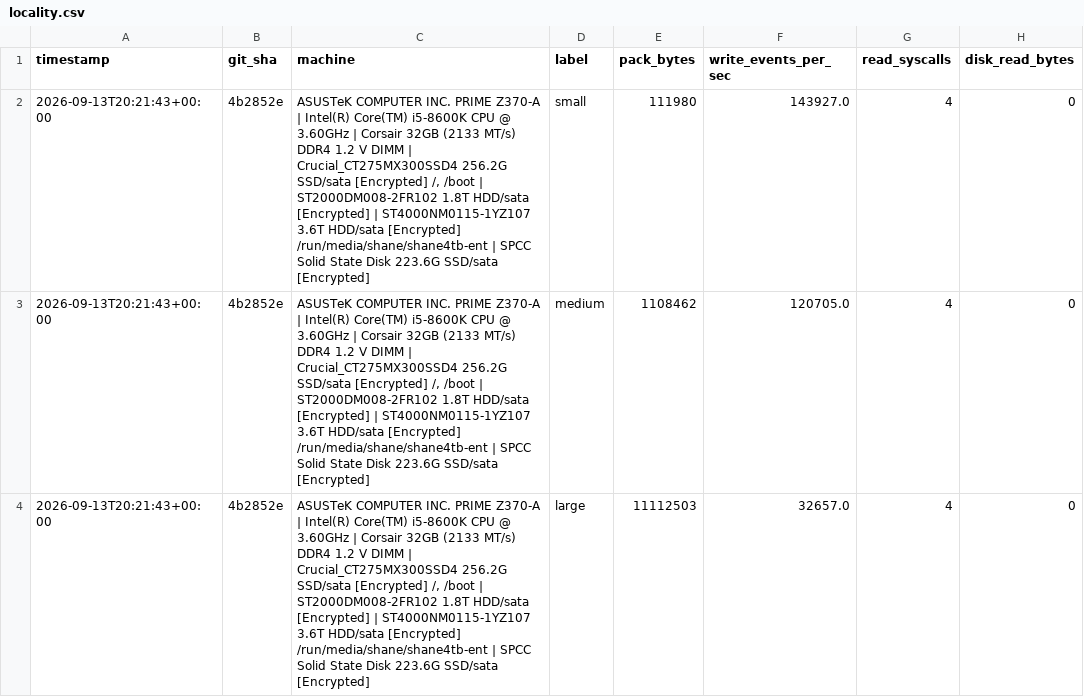
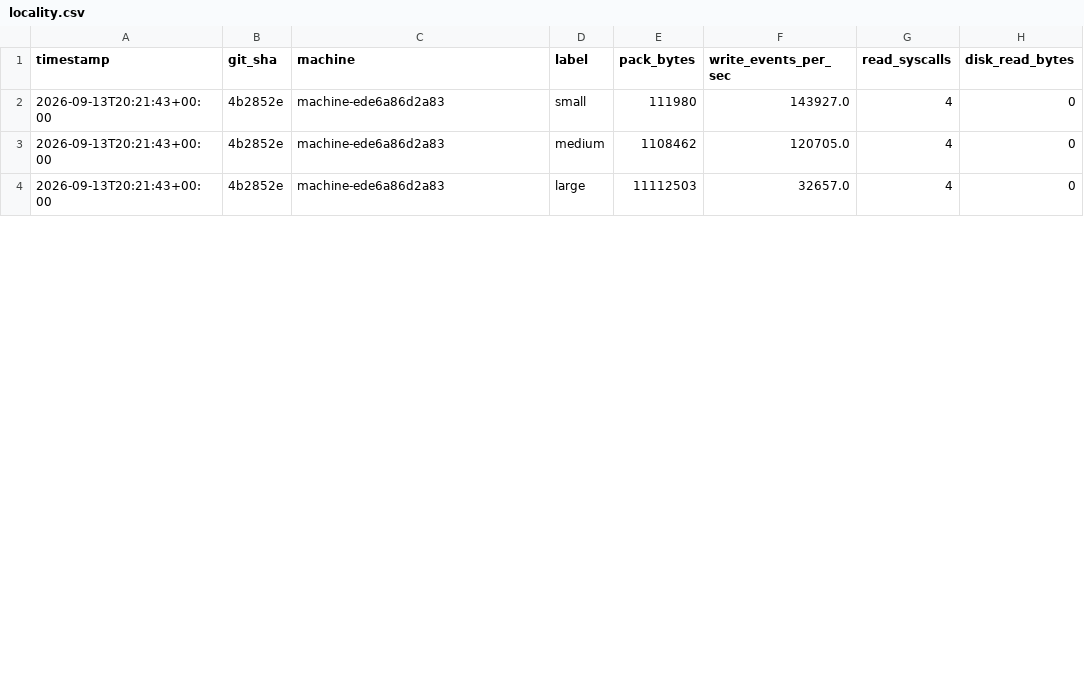
Before and after one commit to Wombat-Foundation/mtxdb, a CSV file: benches/csv/locality.csv, drawn as a sheet; only a part is shown; the diff covers the shown part only; the diff names each change by its address in the sheet, - before the commit and + after, or states it on an @@ line.

```diff
--- a/benches/csv/locality.csv
+++ b/benches/csv/locality.csv
-C2:C4 (machine): ASUSTeK COMPUTER INC. PRIME Z370-A | Intel(R) Core(TM) i5-8600K CPU @ 3.60GHz | Corsair 32GB (2133 MT/s) DDR4 1.2 V DIMM | Crucial_CT275MX300SSD4 256.2G SSD/sata [Encrypted] /, /boot | ST2000DM008-2FR102 1.8T HDD/sata [Encrypted] | ST4000NM0115-1YZ107 3.6T HDD/sata [Encrypted] /run/media/shane/shane4tb-ent | SPCC Solid State Disk 223.6G SSD/sata [Encrypted]
+C2:C4 (machine): machine-ede6a86d2a83
```
Also changed, not shown: 9 edited cells elsewhere in this file, benches/csv/compact.csv, benches/csv/elephant.csv, 7 other files.
